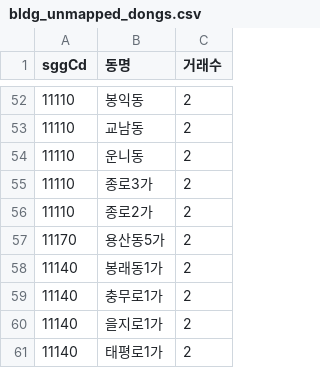
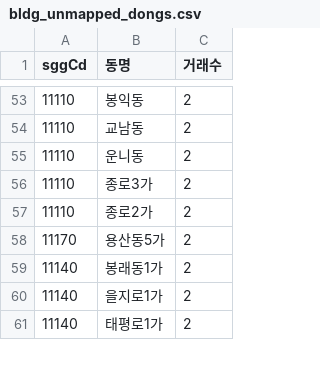
Before and after one commit to jcrkorea11-cyber/rtms-data, a CSV file: data/bldg_unmapped_dongs.csv, drawn as a sheet; only a part is shown, gaps mark what is left out; the diff covers the shown part only.

```diff
--- a/data/bldg_unmapped_dongs.csv
+++ b/data/bldg_unmapped_dongs.csv
@@ -58,3 +59,2 @@
 11140,봉래동1가,2
-11140,충무로1가,2
 11140,을지로1가,2
```
Also changed, not shown: 4 added rows, 3 removed rows and 1 edited cell elsewhere in this file, data/bldg_match.csv, 4 other files.
